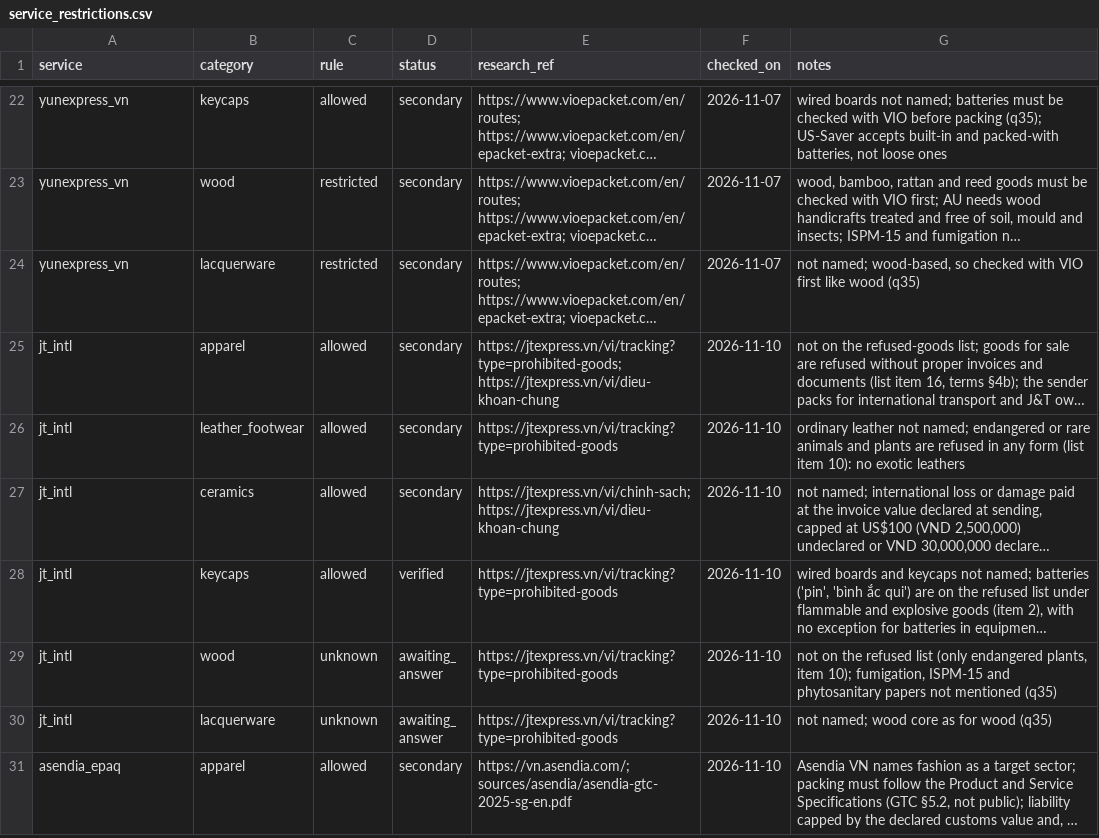
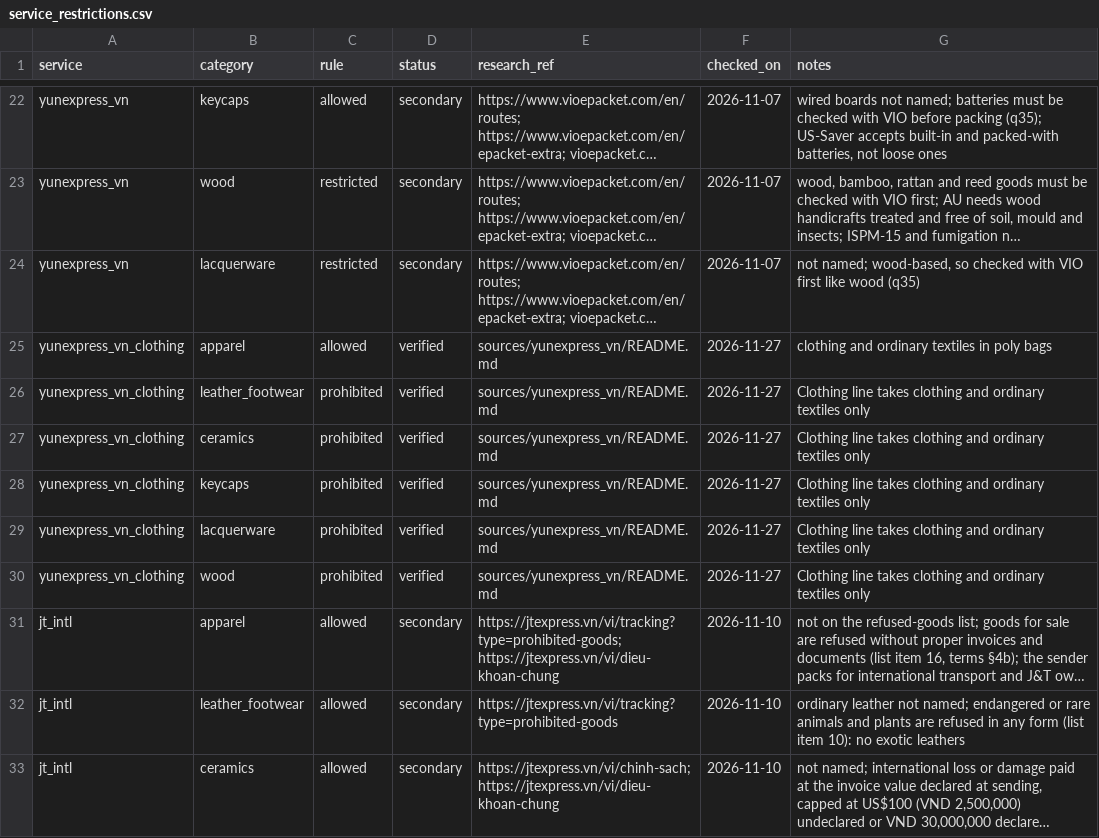
Before and after one commit to florianmarkusse/merchant-of-record, a CSV file: docs/markets/service_restrictions.csv, drawn as a sheet; only a part is shown, gaps mark what is left out; the shorter side is filled out with more unchanged rows; long unchanged cells end in …; the diff names each change by its address in the sheet, - before the commit and + after, or states it on an @@ line.

```diff
--- a/docs/markets/service_restrictions.csv
+++ b/docs/markets/service_restrictions.csv
+row 25: yunexpress_vn_clothing | apparel | allowed | verified | sources/yunexpress_vn/README.md | 2026-11-27 | clothing and ordinary textiles in poly bags
+row 26: yunexpress_vn_clothing | leather_footwear | prohibited | verified | sources/yunexpress_vn/README.md | 2026-11-27 | Clothing line takes clothing and ordinary textiles only
+row 27: yunexpress_vn_clothing | ceramics | prohibited | verified | sources/yunexpress_vn/README.md | 2026-11-27 | Clothing line takes clothing and ordinary textiles only
+row 28: yunexpress_vn_clothing | keycaps | prohibited | verified | sources/yunexpress_vn/README.md | 2026-11-27 | Clothing line takes clothing and ordinary textiles only
+row 29: yunexpress_vn_clothing | lacquerware | prohibited | verified | sources/yunexpress_vn/README.md | 2026-11-27 | Clothing line takes clothing and ordinary textiles only
+row 30: yunexpress_vn_clothing | wood | prohibited | verified | sources/yunexpress_vn/README.md | 2026-11-27 | Clothing line takes clothing and ordinary textiles only
```
Also changed, not shown: docs/markets/rate_cards.csv, docs/markets/services.csv, 7 other files.
